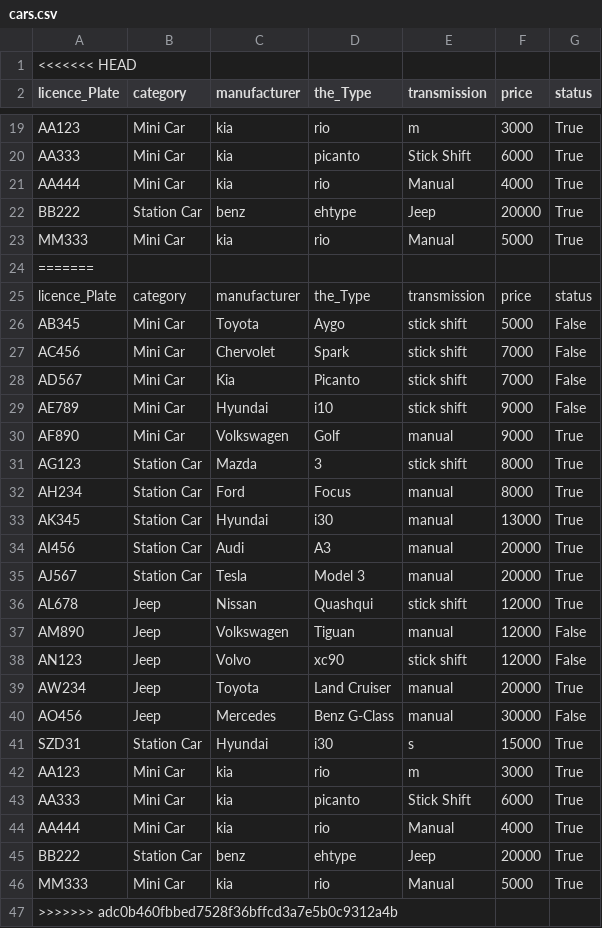
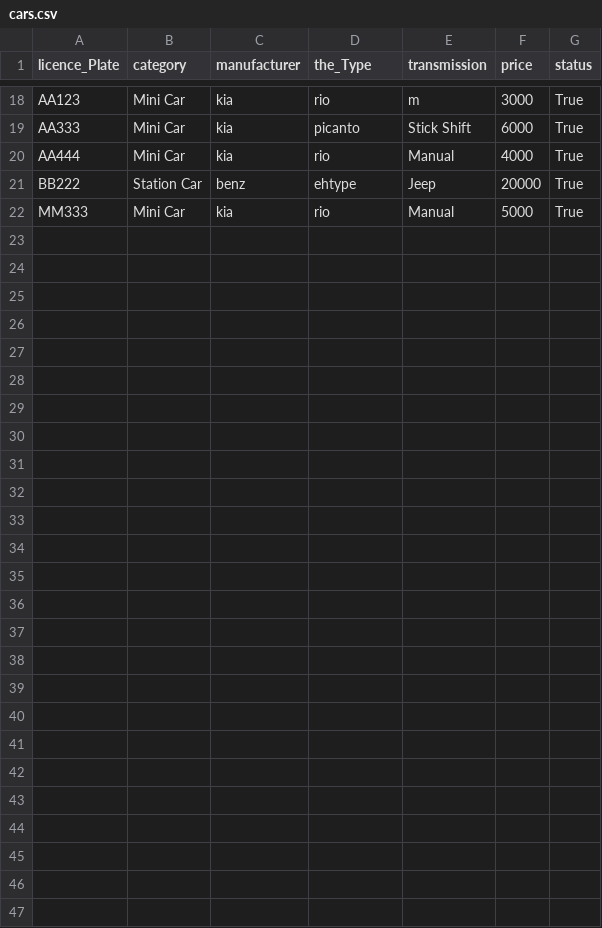
Before and after one commit to Birtab18/The_Car_Rental, a CSV file: data/cars.csv, drawn as a sheet; only a part is shown, gaps mark what is left out; the diff names each change by its address in the sheet, - before the commit and + after, or states it on an @@ line.

```diff
--- a/data/cars.csv
+++ b/data/cars.csv
-row 1: <<<<<<< HEAD
-row 24: =======
-row 25: licence_Plate | category | manufacturer | the_Type | transmission | price | status
-row 26: AB345 | Mini Car | Toyota | Aygo | stick shift | 5000 | False
-row 27: AC456 | Mini Car | Chervolet | Spark | stick shift | 7000 | False
-row 28: AD567 | Mini Car | Kia | Picanto | stick shift | 7000 | False
-row 29: AE789 | Mini Car | Hyundai | i10 | stick shift | 9000 | False
-row 30: AF890 | Mini Car | Volkswagen | Golf | manual | 9000 | True
-row 31: AG123 | Station Car | Mazda | 3 | stick shift | 8000 | True
-row 32: AH234 | Station Car | Ford | Focus | manual | 8000 | True
-row 33: AK345 | Station Car | Hyundai | i30 | manual | 13000 | True
-row 34: AI456 | Station Car | Audi | A3 | manual | 20000 | True
-row 35: AJ567 | Station Car | Tesla | Model 3 | manual | 20000 | True
-row 36: AL678 | Jeep | Nissan | Quashqui | stick shift | 12000 | True
-row 37: AM890 | Jeep | Volkswagen | Tiguan | manual | 12000 | False
-row 38: AN123 | Jeep | Volvo | xc90 | stick shift | 12000 | False
-row 39: AW234 | Jeep | Toyota | Land Cruiser | manual | 20000 | True
-row 40: AO456 | Jeep | Mercedes | Benz G-Class | manual | 30000 | False
-row 41: SZD31 | Station Car | Hyundai | i30 | s | 15000 | True
-row 42: AA123 | Mini Car | kia | rio | m | 3000 | True
-row 43: AA333 | Mini Car | kia | picanto | Stick Shift | 6000 | True
-row 44: AA444 | Mini Car | kia | rio | Manual | 4000 | True
-row 45: BB222 | Station Car | benz | ehtype | Jeep | 20000 | True
-row 46: MM333 | Mini Car | kia | rio | Manual | 5000 | True
-row 47: >>>>>>> adc0b460fbbed7528f36bffcd3a7e5b0c9312a4b
```
Also changed, not shown: data/customers.csv, data/orders.csv.
